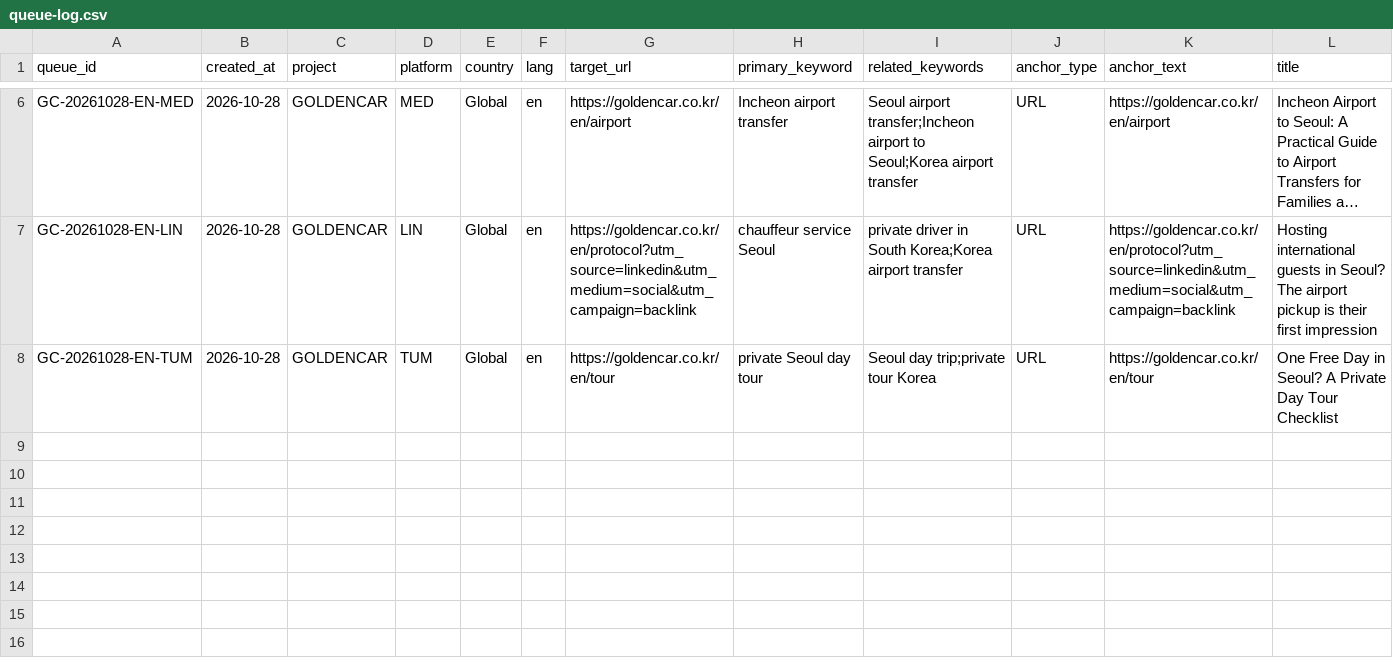
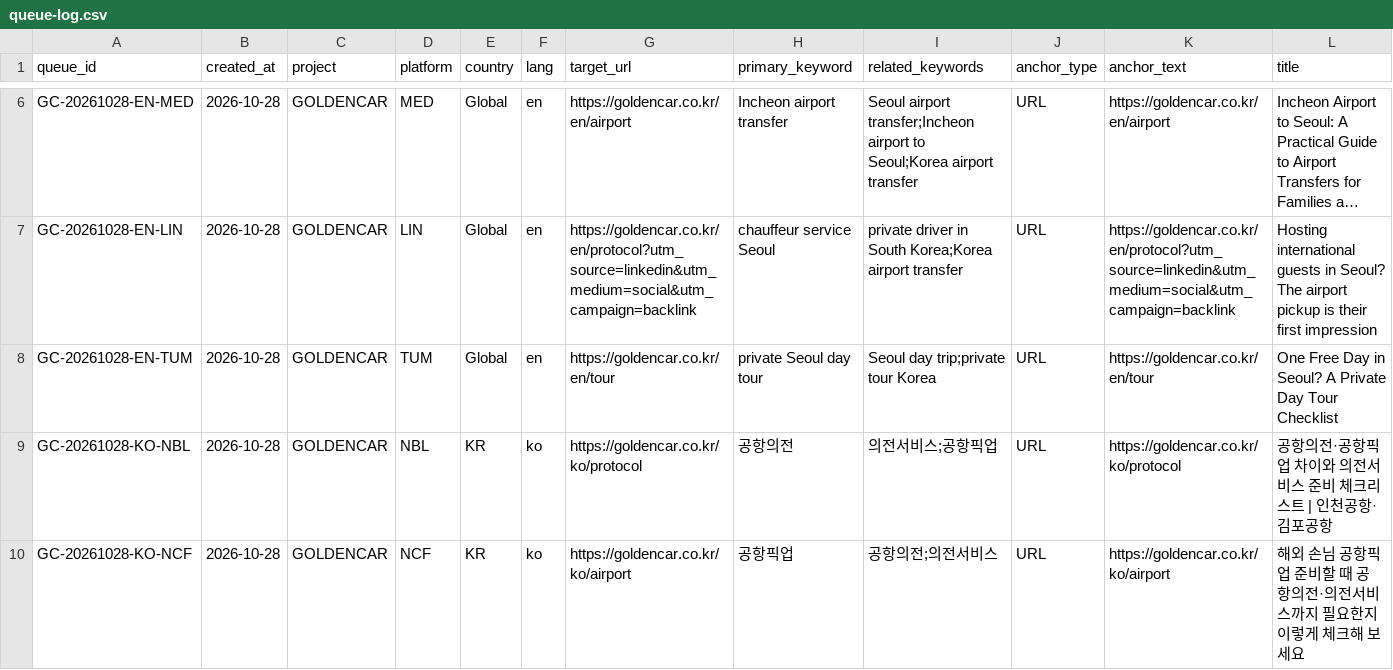
Before and after one commit to NJM-hub/NJM, a CSV file: .claude/skills/goldencar-backlink/queue-log.csv, drawn as a sheet; only a part is shown, gaps mark what is left out; long unchanged cells end in …; rows hold the shown columns only; the diff names each change by its address in the sheet, - before the commit and + after, or states it on an @@ line.

```diff
--- a/.claude/skills/goldencar-backlink/queue-log.csv
+++ b/.claude/skills/goldencar-backlink/queue-log.csv
+row 9: GC-20261028-KO-NBL | 2026-10-28 | GOLDENCAR | NBL | KR | ko | https://goldencar.co.kr/ko/protocol | 공항의전 | 의전서비스;공항픽업 | URL | https://goldencar.co.kr/ko/protocol | 공항의전·공항픽업 차이와 의전서비스 준비 체크리스트 | 인천공항·김포공항
+row 10: GC-20261028-KO-NCF | 2026-10-28 | GOLDENCAR | NCF | KR | ko | https://goldencar.co.kr/ko/airport | 공항픽업 | 공항의전;의전서비스 | URL | https://goldencar.co.kr/ko/airport | 해외 손님 공항픽업 준비할 때 공항의전·의전서비스까지 필요한지 이렇게 체크해 보세요
```
Also changed, not shown: 3 other files.
